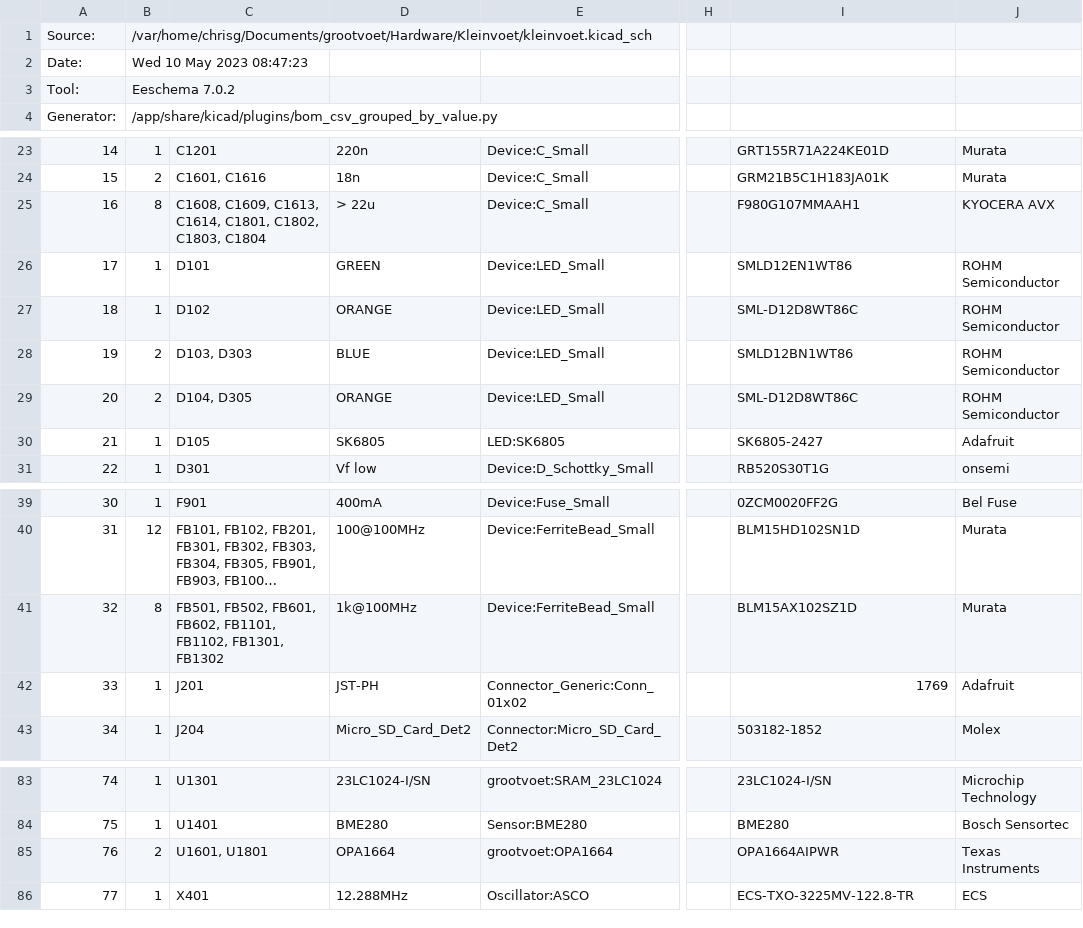
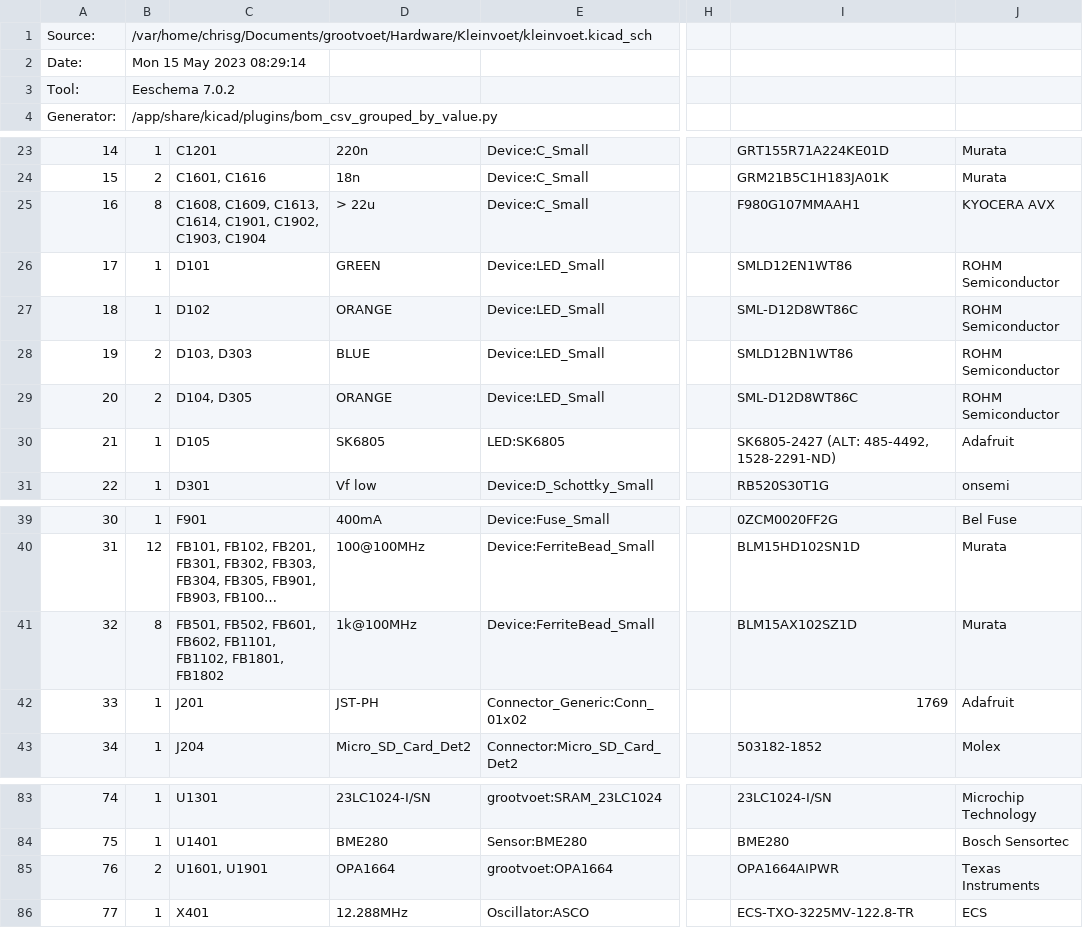
Before and after one commit to CMGeldenhuys/kleinvoet, a CSV file: production/bom.csv, drawn as a sheet; only a part is shown, gaps mark what is left out; long unchanged cells end in …; the diff covers the shown part only; the diff names each change by its address in the sheet, - before the commit and + after, or states it on an @@ line.

```diff
--- a/production/bom.csv
+++ b/production/bom.csv
-B2: Wed 10 May 2023 08:47:23
+B2: Mon 15 May 2023 08:29:14
-C25: …C1613, C1614, C1801, C1802, C1803, C1804
+C25: …C1613, C1614, C1901, C1902, C1903, C1904
-I30: SK6805-2427
+I30: SK6805-2427 (ALT: 485-4492, 1528-2291-ND)
-C41: …FB1101, FB1102, FB1301, FB1302
+C41: …FB1101, FB1102, FB1801, FB1802
-C85: U1601, U1801
+C85: U1601, U1901
```
Also changed, not shown: 11 edited cells elsewhere in this file, 1 other file.
